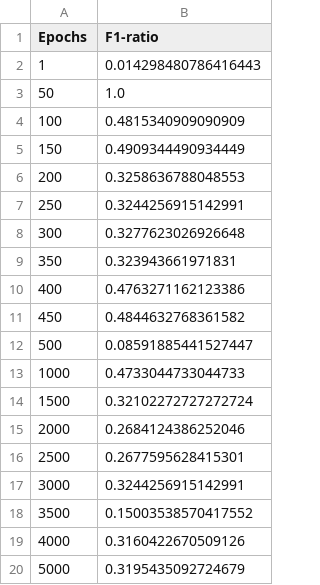
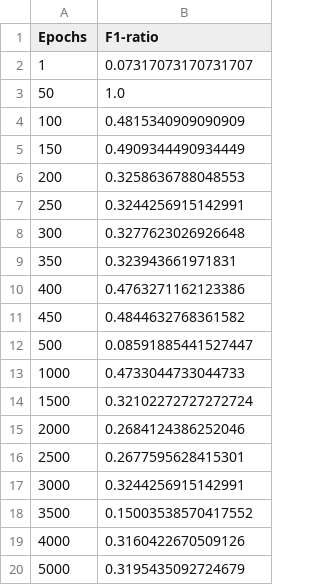
Before and after one commit to Ghaith-Shammout/A_Comprehensive_Evaluation_Framework_for_Synthetic_Time_Series_Data, a CSV file: outputs/Steal/Evaluation/f1_ratios.csv, drawn as a sheet.

```diff
--- a/outputs/Steal/Evaluation/f1_ratios.csv
+++ b/outputs/Steal/Evaluation/f1_ratios.csv
@@ -1,3 +1,3 @@
 Epochs,F1-ratio
-1,0.014298480786416443
+1,0.07317073170731707
 50,1.0
```
Also changed, not shown: outputs/Steal/Evaluation/AWD.csv, outputs/Steal/Evaluation/MSAS.csv, 27 other files.
